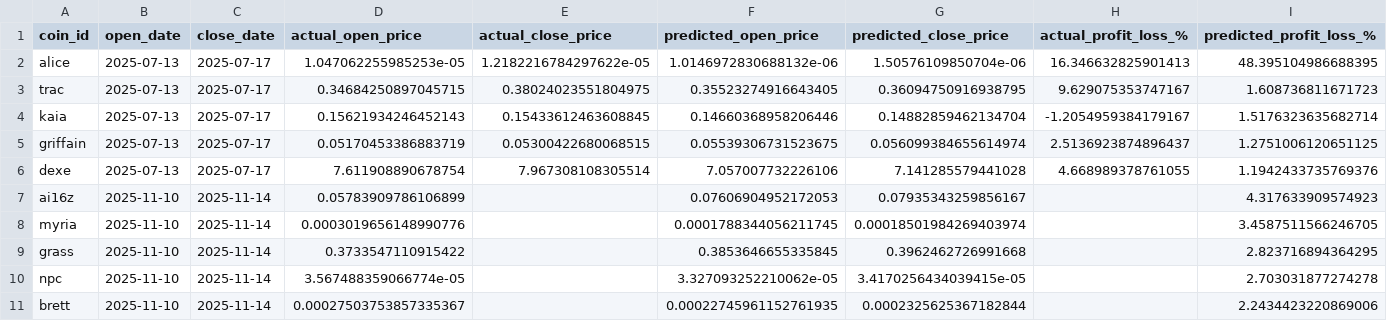
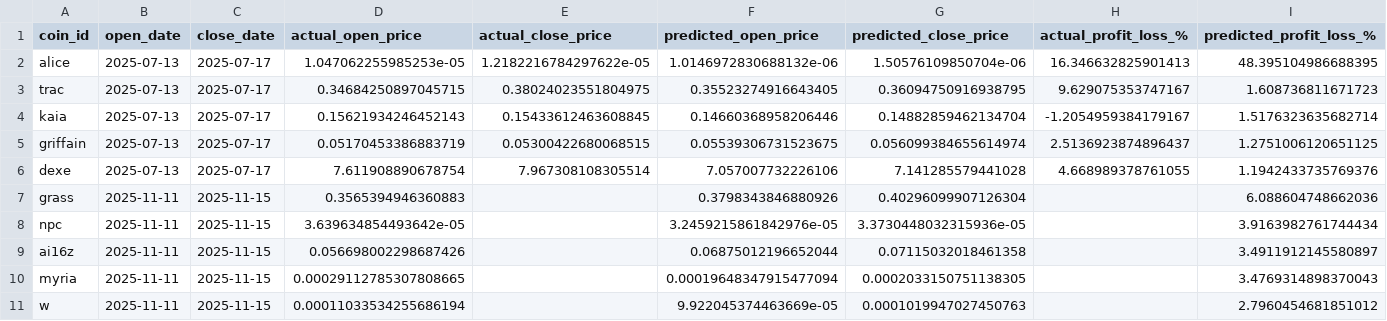
Before and after one commit to tamonashroy/price-prediction-app, a CSV file: positions_actual_vs_predicted.csv, drawn as a sheet.

```diff
--- a/positions_actual_vs_predicted.csv
+++ b/positions_actual_vs_predicted.csv
@@ -6,6 +6,6 @@ griffain,2025-07-13,2025-07-17,0.05170453386883719,0.05300422680068515,0.0553930
 dexe,2025-07-13,2025-07-17,7.611908890678754,7.967308108305514,7.057007732226106,7.141285579441028,4.668989378761055,1.1942433735769376
-ai16z,2025-11-10,2025-11-14,0.05783909786106899,,0.07606904952172053,0.07935343259856167,,4.317633909574923
-myria,2025-11-10,2025-11-14,0.0003019656148990776,,0.0001788344056211745,0.00018501984269403974,,3.4587511566246705
-grass,2025-11-10,2025-11-14,0.3733547110915422,,0.3853646655335845,0.3962462726991668,,2.823716894364295
-npc,2025-11-10,2025-11-14,3.567488359066774e-05,,3.327093252210062e-05,3.4170256434039415e-05,,2.703031877274278
-brett,2025-11-10,2025-11-14,0.00027503753857335367,,0.00022745961152761935,0.0002325625367182844,,2.2434423220869006
+grass,2025-11-11,2025-11-15,0.3565394946360883,,0.3798343846880926,0.40296099907126304,,6.088604748662036
+npc,2025-11-11,2025-11-15,3.639634854493642e-05,,3.2459215861842976e-05,3.3730448032315936e-05,,3.9163982761744434
+ai16z,2025-11-11,2025-11-15,0.056698002298687426,,0.06875012196652044,0.07115032018461358,,3.4911912145580897
+myria,2025-11-11,2025-11-15,0.00029112785307808665,,0.00019648347915477094,0.0002033150751138305,,3.4769314898370043
+w,2025-11-11,2025-11-15,0.00011033534255686194,,9.922045374463669e-05,0.0001019947027450763,,2.7960454681851012
```
Also changed, not shown: batch_5day_predictions.csv, batch_last5_actual_vs_predicted.csv, 2 other files.
